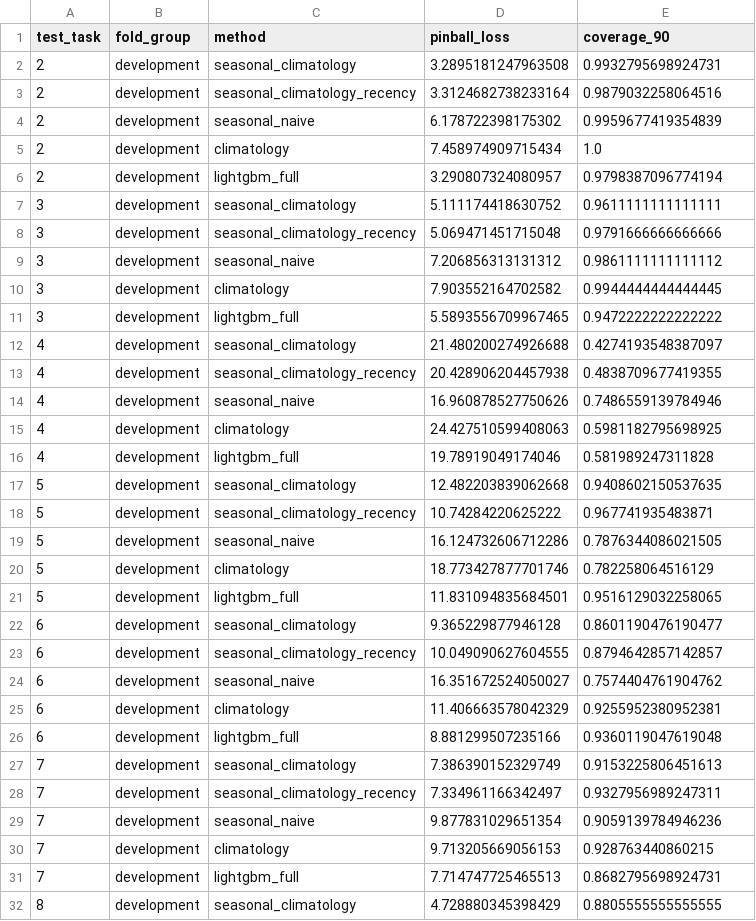
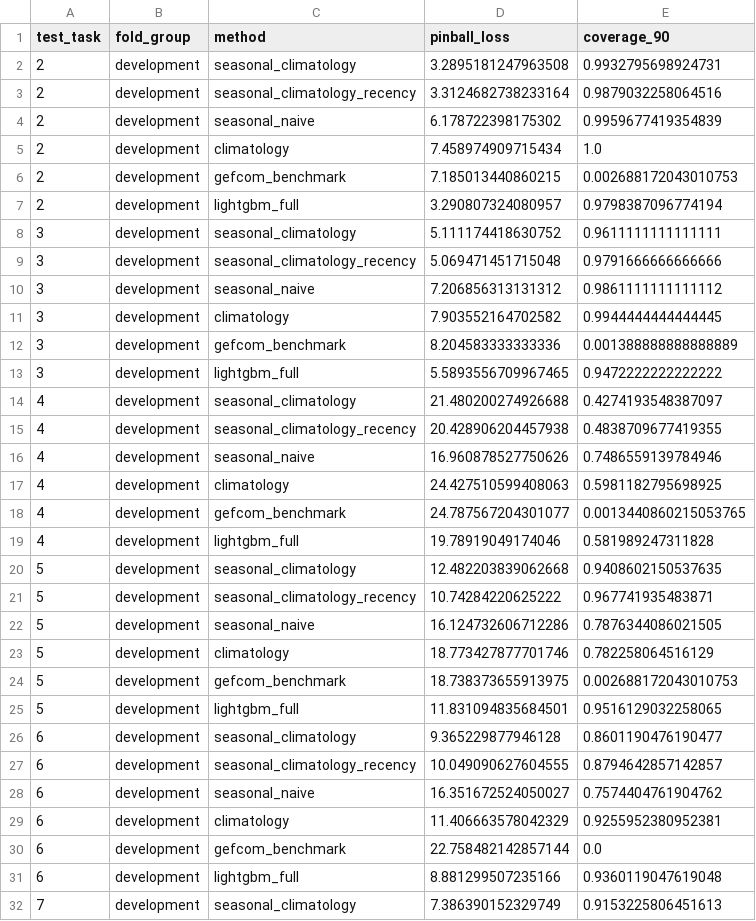
Before and after one commit to killivion/GEFCOM2014, a CSV file: reports/run_comparison/results.csv, drawn as a sheet; only a part is shown; the shorter side is filled out with more unchanged rows; the diff covers the shown part only.

```diff
--- a/reports/run_comparison/results.csv
+++ b/reports/run_comparison/results.csv
@@ -5,2 +5,3 @@ test_task,fold_group,method,pinball_loss,coverage_90
 2,development,climatology,7.458974909715434,1.0
+2,development,gefcom_benchmark,7.185013440860215,0.002688172043010753
 2,development,lightgbm_full,3.290807324080957,0.9798387096774194
@@ -10,2 +11,3 @@ test_task,fold_group,method,pinball_loss,coverage_90
 3,development,climatology,7.903552164702582,0.9944444444444445
+3,development,gefcom_benchmark,8.204583333333336,0.001388888888888889
 3,development,lightgbm_full,5.5893556709967465,0.9472222222222222
@@ -15,2 +17,3 @@ test_task,fold_group,method,pinball_loss,coverage_90
 4,development,climatology,24.427510599408063,0.5981182795698925
+4,development,gefcom_benchmark,24.787567204301077,0.0013440860215053765
 4,development,lightgbm_full,19.78919049174046,0.581989247311828
@@ -20,2 +23,3 @@ test_task,fold_group,method,pinball_loss,coverage_90
 5,development,climatology,18.773427877701746,0.782258064516129
+5,development,gefcom_benchmark,18.738373655913975,0.002688172043010753
 5,development,lightgbm_full,11.831094835684501,0.9516129032258065
@@ -25,2 +29,3 @@ test_task,fold_group,method,pinball_loss,coverage_90
 6,development,climatology,11.406663578042329,0.9255952380952381
+6,development,gefcom_benchmark,22.758482142857144,0.0
 6,development,lightgbm_full,8.881299507235166,0.9360119047619048
```
Also changed, not shown: 9 added rows elsewhere in this file, reports/run_comparison/pinball_by_fold.csv, reports/run_comparison/significance.csv, 16 other files.
